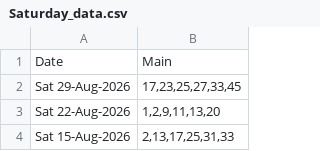
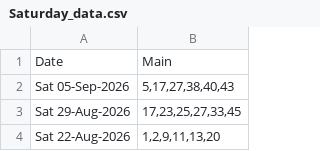
Before and after one commit to hareshaprajapati/langgraph-agentic-ai, a CSV file: Single_V2_0/Saturday_data.csv, drawn as a sheet; only a part is shown; the shorter side is filled out with more unchanged rows; the diff names each change by its address in the sheet, - before the commit and + after, or states it on an @@ line.

```diff
--- a/Single_V2_0/Saturday_data.csv
+++ b/Single_V2_0/Saturday_data.csv
+row 2: Sat 05-Sep-2026 | 5,17,27,38,40,43
```
Also changed, not shown: Single_V2_0/cross_lotto_data_backup.csv, 7 other files.
